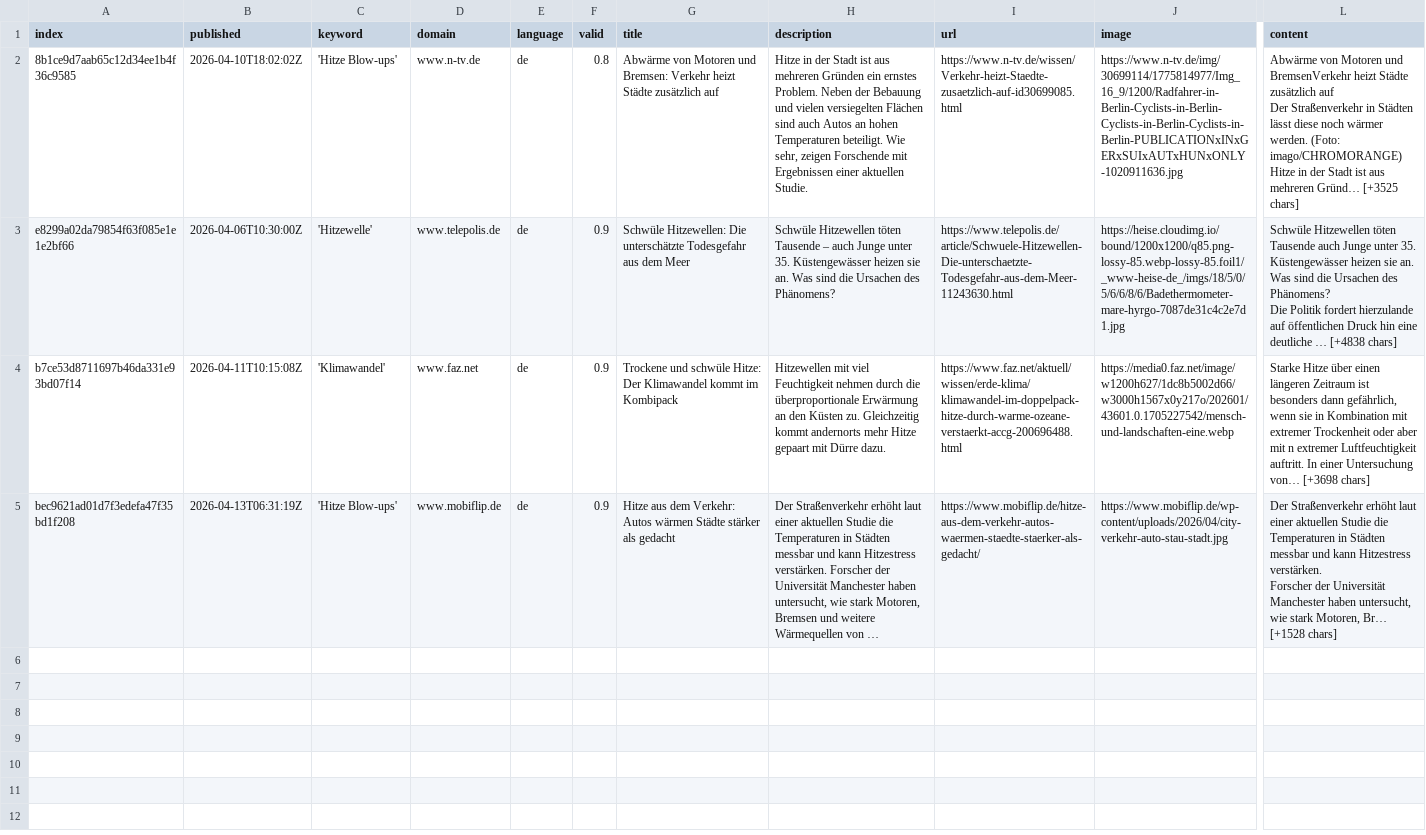
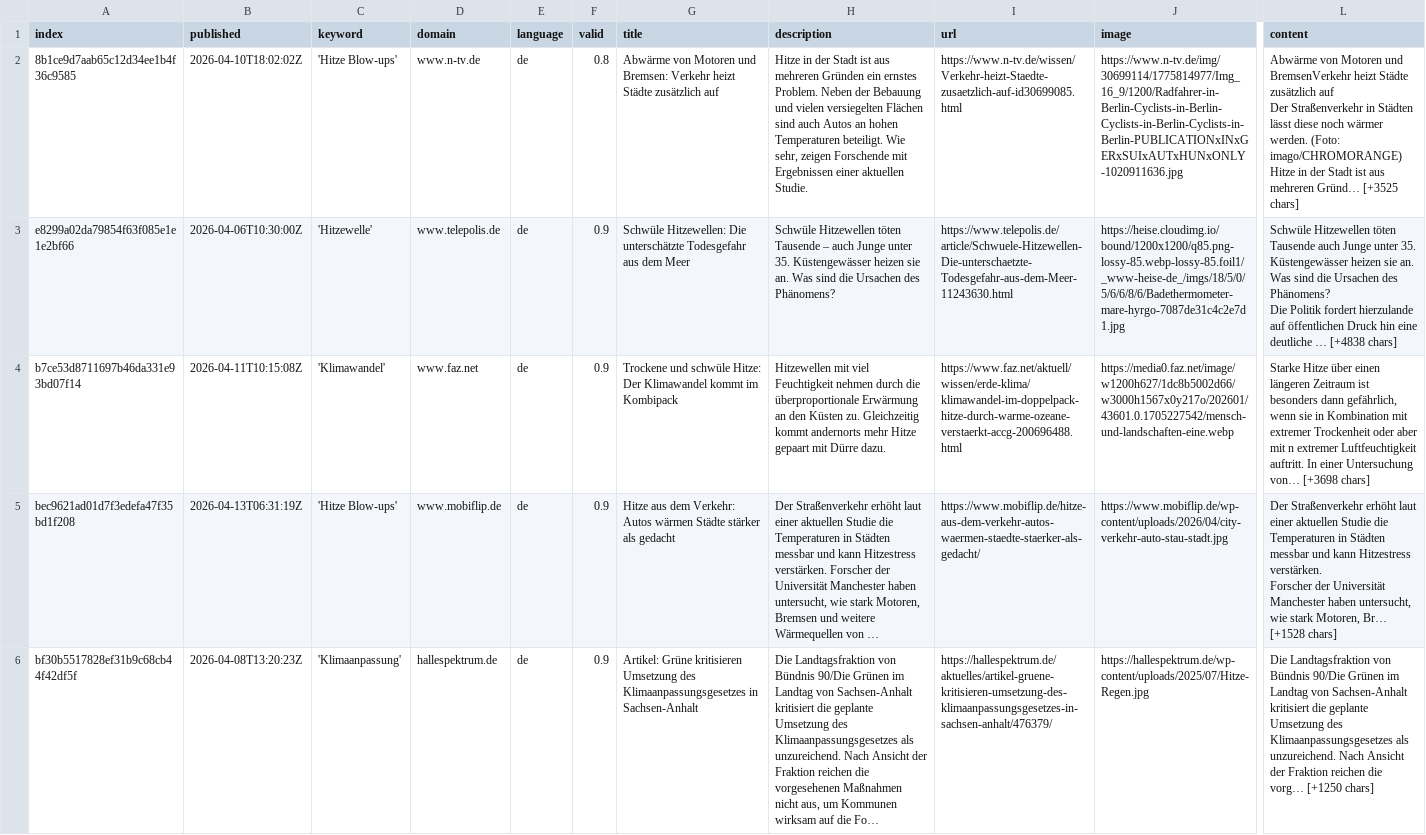
Before and after one commit to hannak555-news/heatIsComing, a CSV file: csv/news_2026_04.csv, drawn as a sheet; only a part is shown, gaps mark what is left out; rows hold the shown columns only; the diff covers the shown part only; the diff names each change by its address in the sheet, - before the commit and + after, or states it on an @@ line.

```diff
--- a/csv/news_2026_04.csv
+++ b/csv/news_2026_04.csv
+row 6: bf30b5517828ef31b9c68cb44f42df5f | 2026-04-08T13:20:23Z | 'Klimaanpassung' | hallespektrum.de | de | 0.9 | Artikel: Grüne kritisieren Umsetzung des Klimaanpassungsgesetzes in Sachsen-Anhalt | Die Landtagsfraktion von Bündnis 90/Die Grünen im Landtag von Sachsen-Anhalt kritisiert die geplante Umsetzung des Klimaanpassungsgesetzes als unzureichend. Nach Ansicht der Fraktion reichen die vorgesehenen Maßnahmen nicht aus, um Kommunen wirksam auf die Fo… | https://hallespektrum.de/aktuelles/artikel-gruene-kritisieren-umsetzung-des-klimaanpassungsgesetzes-in-sachsen-anhalt/476379/ | https://hallespektrum.de/wp-content/uploads/2025/07/Hitze-Regen.jpg | Die Landtagsfraktion von Bündnis 90/Die Grünen im Landtag von Sachsen-Anhalt kritisiert die geplante Umsetzung des Klimaanpassungsgesetzes als unzureichend. Nach Ansicht der Fraktion reichen die vorg… [+1250 chars]
```
Also changed, not shown: 1 added row elsewhere in this file, keywords.csv, 1 other file.
